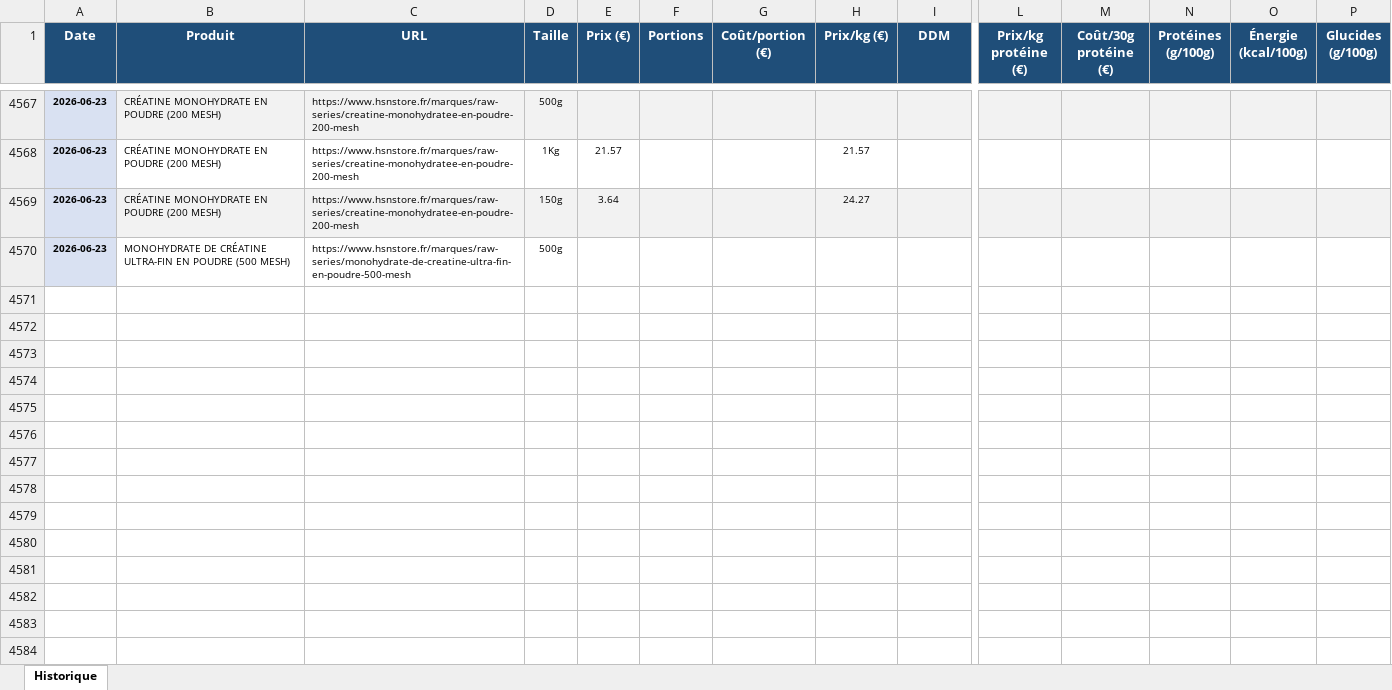
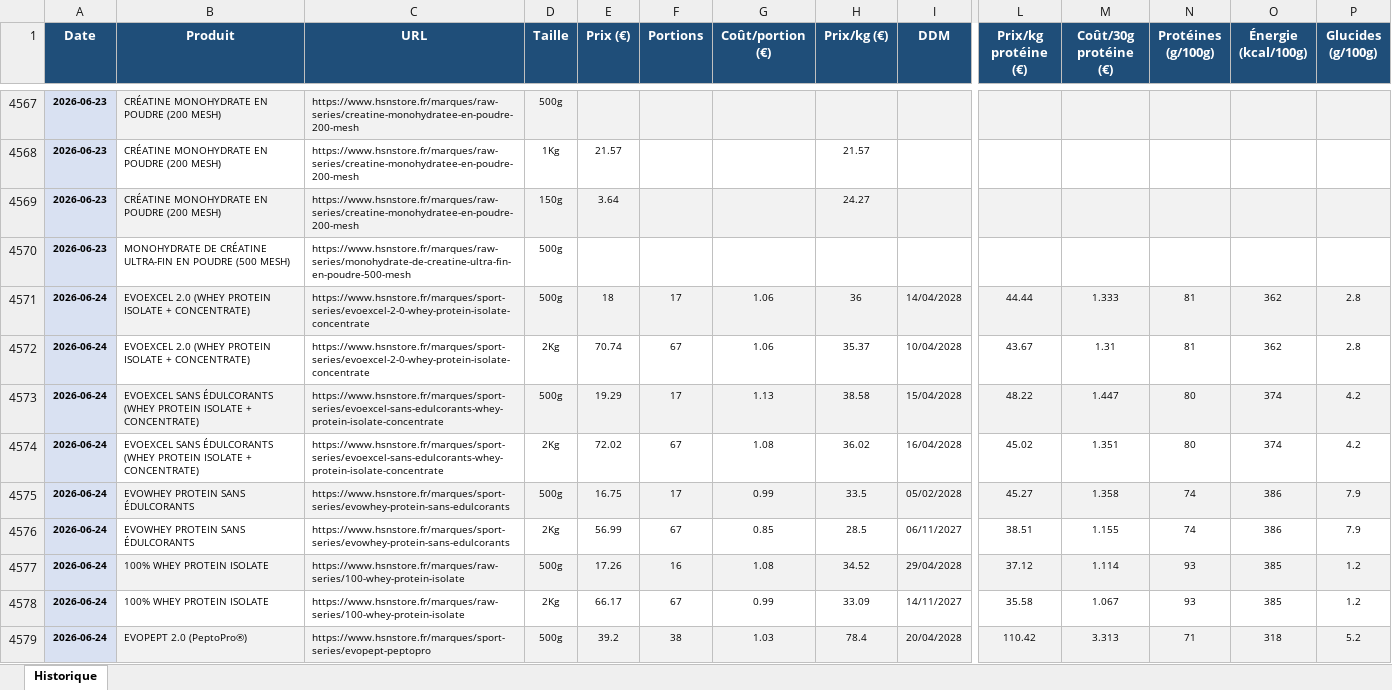
Before and after one commit to Aurel456/whey_price_tracker, an Excel workbook: whey_prices.xlsx, sheet Historique, drawn as a sheet; only a part is shown, gaps mark what is left out; values as stored, in another font and other column widths than the file's, no borders; rows hold the shown columns only; the diff covers the shown part only; the diff names each change by its address in the sheet, - before the commit and + after, or states it on an @@ line.

```diff
--- a/whey_prices.xlsx (sheet Historique)
+++ b/whey_prices.xlsx (sheet Historique)
+row 4571: 2026-06-24 | EVOEXCEL 2.0 (WHEY PROTEIN ISOLATE + CONCENTRATE) | https://www.hsnstore.fr/marques/sport-series/evoexcel-2-0-whey-protein-isolate-concentrate | 500g | 18 | 17 | 1.06 | 36 | 14/04/2028 | 44.44 | 1.333 | 81 | 362 | 2.8
+row 4572: 2026-06-24 | EVOEXCEL 2.0 (WHEY PROTEIN ISOLATE + CONCENTRATE) | https://www.hsnstore.fr/marques/sport-series/evoexcel-2-0-whey-protein-isolate-concentrate | 2Kg | 70.74 | 67 | 1.06 | 35.37 | 10/04/2028 | 43.67 | 1.31 | 81 | 362 | 2.8
+row 4573: 2026-06-24 | EVOEXCEL SANS ÉDULCORANTS (WHEY PROTEIN ISOLATE + CONCENTRATE) | https://www.hsnstore.fr/marques/sport-series/evoexcel-sans-edulcorants-whey-protein-isolate-concentrate | 500g | 19.29 | 17 | 1.13 | 38.58 | 15/04/2028 | 48.22 | 1.447 | 80 | 374 | 4.2
+row 4574: 2026-06-24 | EVOEXCEL SANS ÉDULCORANTS (WHEY PROTEIN ISOLATE + CONCENTRATE) | https://www.hsnstore.fr/marques/sport-series/evoexcel-sans-edulcorants-whey-protein-isolate-concentrate | 2Kg | 72.02 | 67 | 1.08 | 36.02 | 16/04/2028 | 45.02 | 1.351 | 80 | 374 | 4.2
+row 4575: 2026-06-24 | EVOWHEY PROTEIN SANS ÉDULCORANTS | https://www.hsnstore.fr/marques/sport-series/evowhey-protein-sans-edulcorants | 500g | 16.75 | 17 | 0.99 | 33.5 | 05/02/2028 | 45.27 | 1.358 | 74 | 386 | 7.9
+row 4576: 2026-06-24 | EVOWHEY PROTEIN SANS ÉDULCORANTS | https://www.hsnstore.fr/marques/sport-series/evowhey-protein-sans-edulcorants | 2Kg | 56.99 | 67 | 0.85 | 28.5 | 06/11/2027 | 38.51 | 1.155 | 74 | 386 | 7.9
+row 4577: 2026-06-24 | 100% WHEY PROTEIN ISOLATE | https://www.hsnstore.fr/marques/raw-series/100-whey-protein-isolate | 500g | 17.26 | 16 | 1.08 | 34.52 | 29/04/2028 | 37.12 | 1.114 | 93 | 385 | 1.2
+row 4578: 2026-06-24 | 100% WHEY PROTEIN ISOLATE | https://www.hsnstore.fr/marques/raw-series/100-whey-protein-isolate | 2Kg | 66.17 | 67 | 0.99 | 33.09 | 14/11/2027 | 35.58 | 1.067 | 93 | 385 | 1.2
+row 4579: 2026-06-24 | EVOPEPT 2.0 (PeptoPro®) | https://www.hsnstore.fr/marques/sport-series/evopept-peptopro | 500g | 39.2 | 38 | 1.03 | 78.4 | 20/04/2028 | 110.42 | 3.313 | 71 | 318 | 5.2
```
Also changed, not shown: 69 added rows elsewhere in this sheet, myprotein_prices.xlsx, 8 other files.
